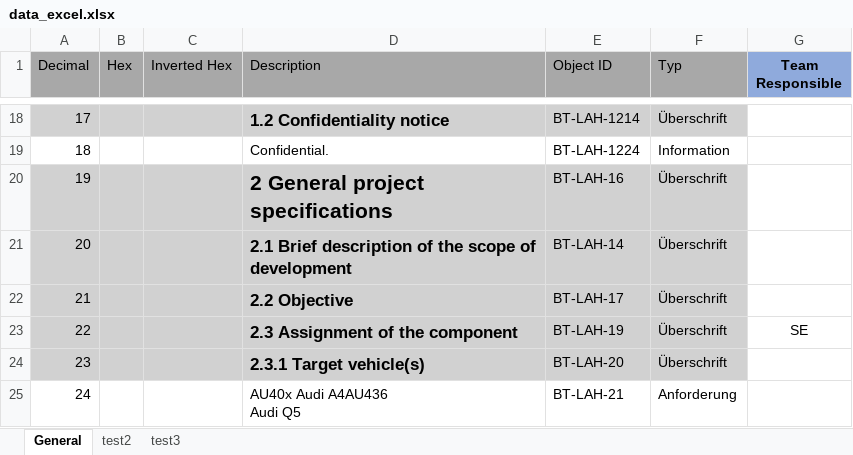
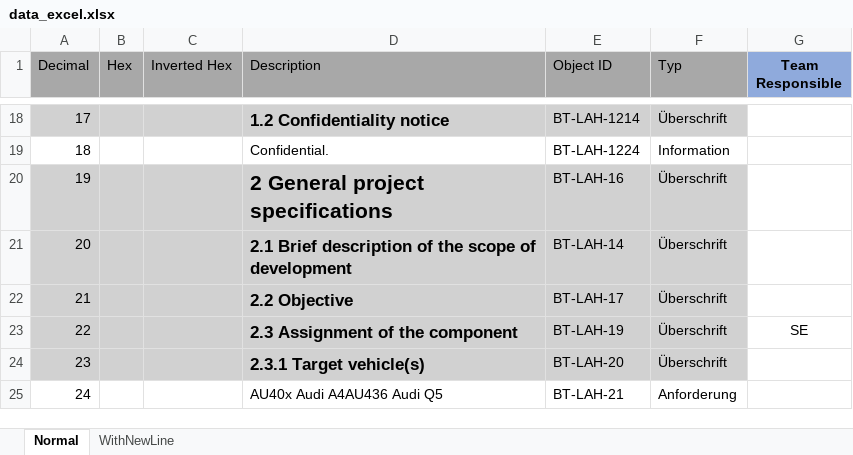
Before and after one commit to TheTiriRiri/UpdateMalfunApp, an Excel workbook: operationFolder/downloads/data_excel.xlsx, sheet Normal, drawn as a sheet; only a part is shown, gaps mark what is left out; values as stored, in another font and other column widths than the file's, no borders; ↵ is a line break in a cell; the diff names each change by its address in the sheet, - before the commit and + after, or states it on an @@ line.

```diff
--- a/operationFolder/downloads/data_excel.xlsx (sheet Normal)
+++ b/operationFolder/downloads/data_excel.xlsx (sheet Normal)
-sheet tab: General
+sheet tab: Normal
-sheet tab: test2
+sheet tab: WithNewLine
-sheet tab: test3
-D25 (Description): AU40x Audi A4AU436 ↵ Audi Q5
+D25 (Description): AU40x Audi A4AU436 Audi Q5
```
Also changed, not shown: sheet WithNewLine, 2 other files.
